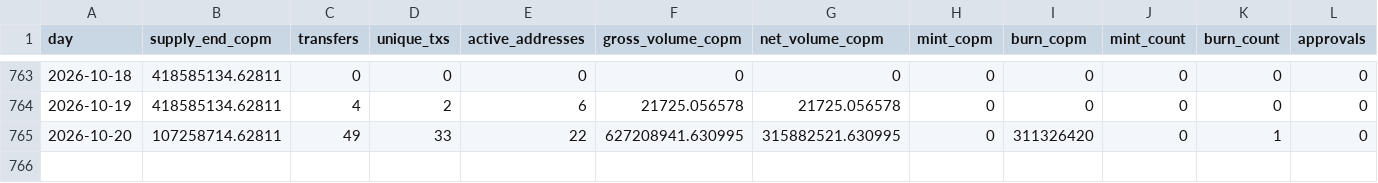
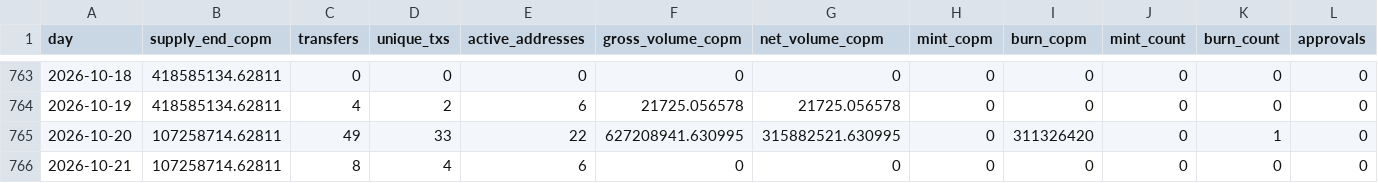
Before and after one commit to juansacdev/copm-onchain-analysis, a CSV file: data/celo/daily.csv, drawn as a sheet; only a part is shown, gaps mark what is left out; rows hold the shown columns only; the diff names each change by its address in the sheet, - before the commit and + after, or states it on an @@ line.

```diff
--- a/data/celo/daily.csv
+++ b/data/celo/daily.csv
+row 766: 2026-10-21 | 107258714.62811 | 8 | 4 | 6 | 0 | 0 | 0 | 0 | 0 | 0 | 0
```
Also changed, not shown: data/celo/holders.csv, data/polygon/daily.csv, 16 other files.
